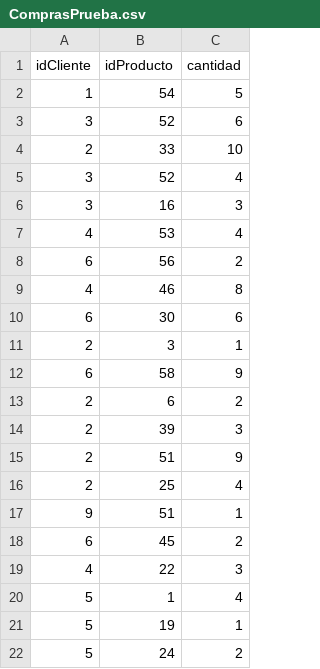
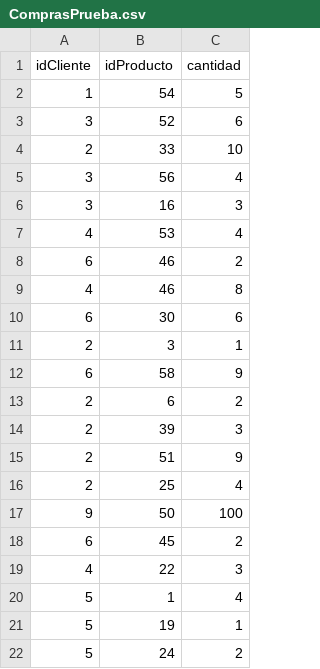
Before and after one commit to Heineken97/TestNeo4J, a CSV file: ComprasPrueba.csv, drawn as a sheet; only a part is shown.

Commit message:
Update ComprasPrueba.csv

```diff
--- a/ComprasPrueba.csv
+++ b/ComprasPrueba.csv
@@ -4,6 +4,6 @@ idCliente,idProducto,cantidad
 2,33,10
-3,52,4
+3,56,4
 3,16,3
 4,53,4
-6,56,2
+6,46,2
 4,46,8
@@ -16,3 +16,3 @@ idCliente,idProducto,cantidad
 2,25,4
-9,51,1
+9,50,100
 6,45,2
```
